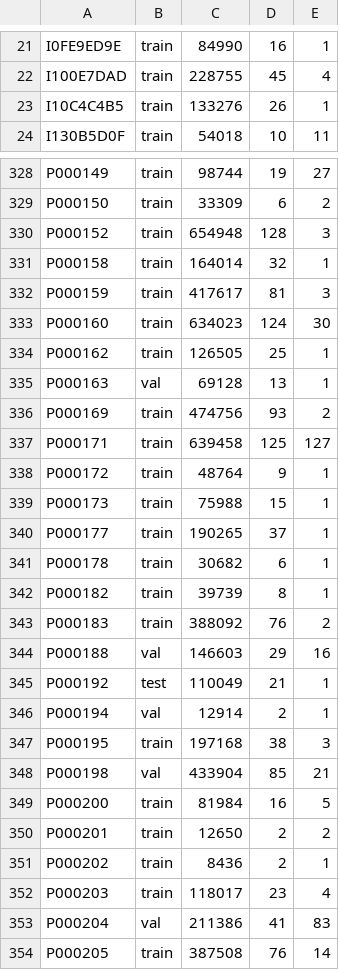
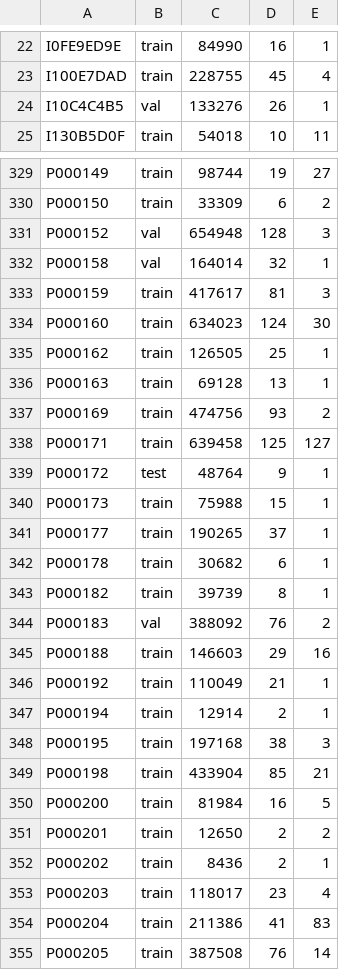
Before and after one commit to tenzinyonten/Tsawalayer_detection, a CSV file: chapter/data/processed/chapter_split_frozen.csv, drawn as a sheet; only a part is shown, gaps mark what is left out; the diff covers the shown part only.

```diff
--- a/chapter/data/processed/chapter_split_frozen.csv
+++ b/chapter/data/processed/chapter_split_frozen.csv
@@ -22,3 +23,3 @@ I0FE9ED9E,train,84990,16,1
 I100E7DAD,train,228755,45,4
-I10C4C4B5,train,133276,26,1
+I10C4C4B5,val,133276,26,1
 I130B5D0F,train,54018,10,11
@@ -329,4 +330,4 @@ P000149,train,98744,19,27
 P000150,train,33309,6,2
-P000152,train,654948,128,3
-P000158,train,164014,32,1
+P000152,val,654948,128,3
+P000158,val,164014,32,1
 P000159,train,417617,81,3
@@ -334,6 +335,6 @@ P000160,train,634023,124,30
 P000162,train,126505,25,1
-P000163,val,69128,13,1
+P000163,train,69128,13,1
 P000169,train,474756,93,2
 P000171,train,639458,125,127
-P000172,train,48764,9,1
+P000172,test,48764,9,1
 P000173,train,75988,15,1
@@ -342,8 +343,8 @@ P000178,train,30682,6,1
 P000182,train,39739,8,1
-P000183,train,388092,76,2
-P000188,val,146603,29,16
-P000192,test,110049,21,1
-P000194,val,12914,2,1
+P000183,val,388092,76,2
+P000188,train,146603,29,16
+P000192,train,110049,21,1
+P000194,train,12914,2,1
 P000195,train,197168,38,3
-P000198,val,433904,85,21
+P000198,train,433904,85,21
 P000200,train,81984,16,5
@@ -352,3 +353,3 @@ P000202,train,8436,2,1
 P000203,train,118017,23,4
-P000204,val,211386,41,83
+P000204,train,211386,41,83
 P000205,train,387508,76,14
```
Also changed, not shown: 2 added rows, 1 removed row and 63 edited cells elsewhere in this file, 6 other files.
